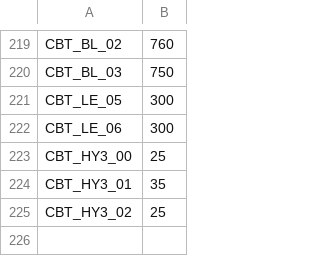
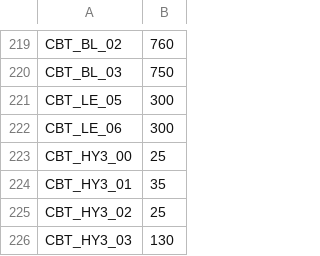
Before and after one commit to carrino/Coq-BBB4, a TSV file: tools/closeouttr/ci_costs.tsv, drawn as a sheet; only a part is shown, gaps mark what is left out.

```diff
--- a/tools/closeouttr/ci_costs.tsv
+++ b/tools/closeouttr/ci_costs.tsv
@@ -225 +225,2 @@ CBT_HY3_01	35
 CBT_HY3_02	25
+CBT_HY3_03	130
```
Also changed, not shown: closeouttr_boarded.tsv, 7 other files.
